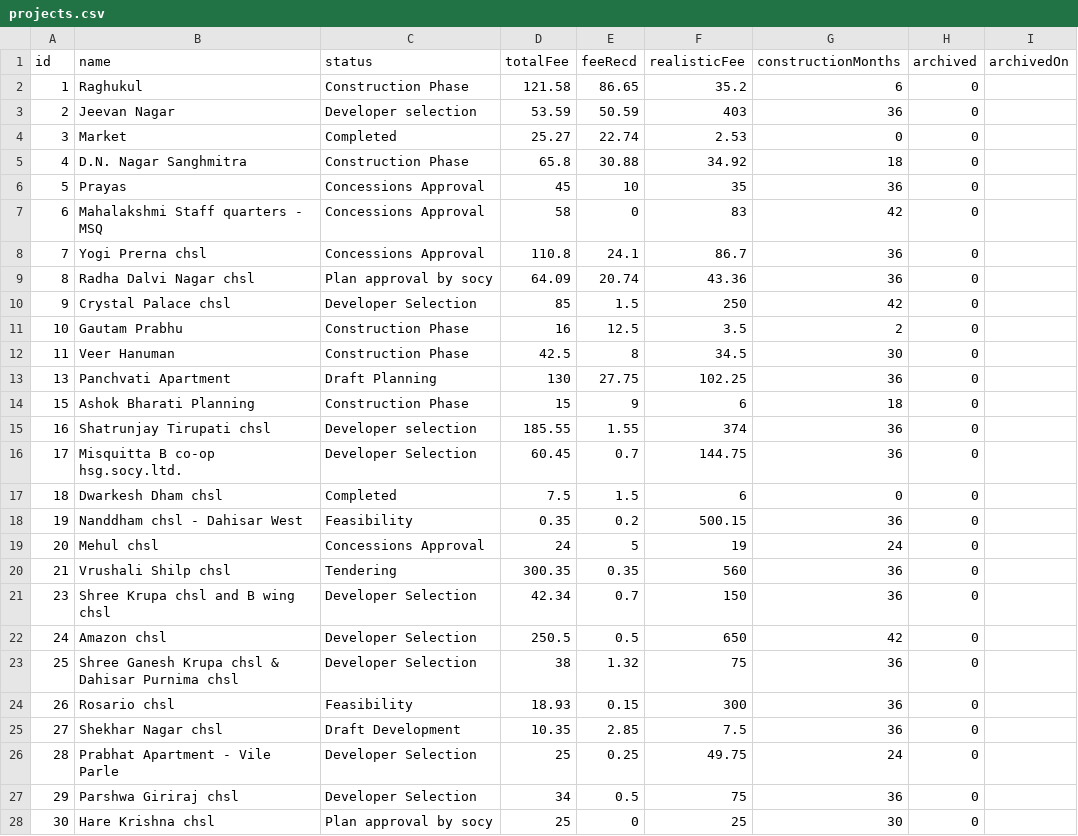
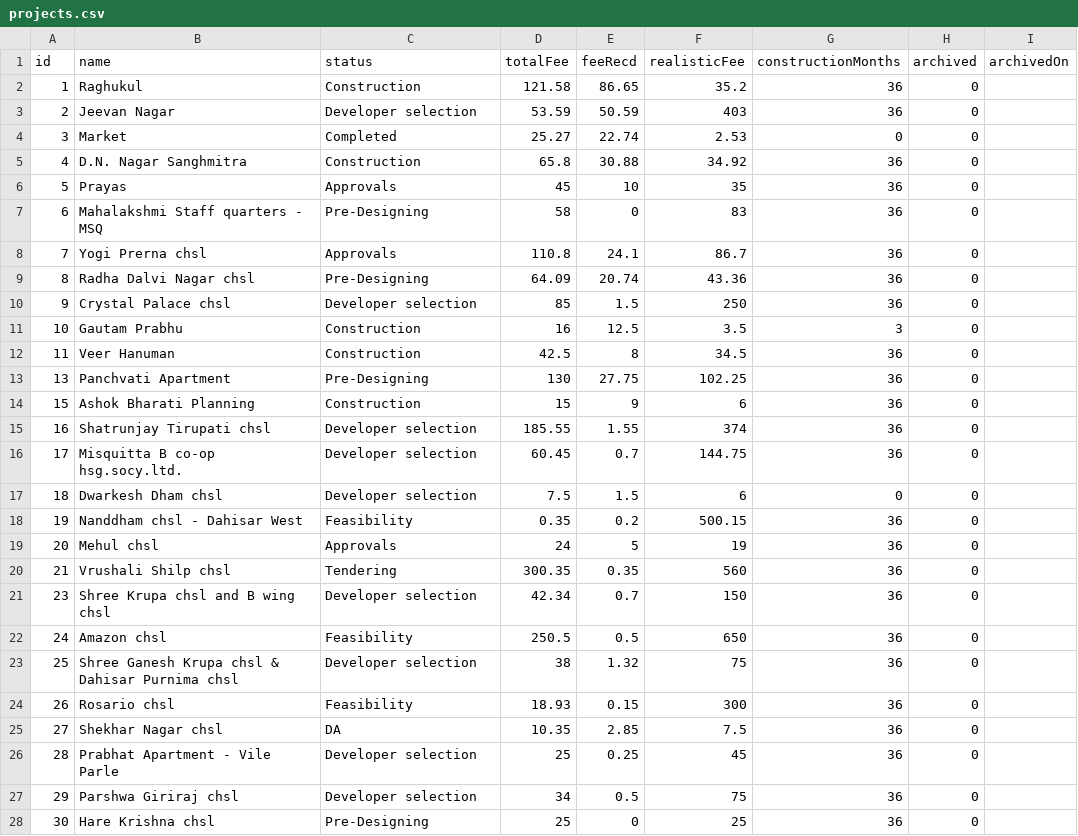
Before and after one commit to architectbharat-png/ABS-Project-Dashboard, a CSV file: projects.csv, drawn as a sheet; only a part is shown; the diff covers the shown part only.

Commit message:
Auto-sync from ABS Project Priority Dashboard

```diff
--- a/projects.csv
+++ b/projects.csv
@@ -1,28 +1,28 @@
 id,name,status,totalFee,feeRecd,realisticFee,constructionMonths,archived,archivedOn
-1,"Raghukul","Construction Phase",121.58,86.65,35.2,6,0,
+1,"Raghukul","Construction",121.58,86.65,35.2,36,0,
 2,"Jeevan Nagar","Developer selection",53.59,50.59,403,36,0,
 3,"Market","Completed",25.27,22.74,2.53,0,0,
-4,"D.N. Nagar Sanghmitra","Construction Phase",65.8,30.88,34.92,18,0,
-5,"Prayas","Concessions Approval",45,10,35,36,0,
-6,"Mahalakshmi Staff quarters - MSQ","Concessions Approval",58,0,83,42,0,
-7,"Yogi Prerna chsl","Concessions Approval",110.8,24.1,86.7,36,0,
-8,"Radha Dalvi Nagar chsl","Plan approval by socy",64.09,20.74,43.36,36,0,
-9,"Crystal Palace chsl","Developer Selection",85,1.5,250,42,0,
-10,"Gautam Prabhu","Construction Phase",16,12.5,3.5,2,0,
-11,"Veer Hanuman","Construction Phase",42.5,8,34.5,30,0,
-13,"Panchvati Apartment","Draft Planning",130,27.75,102.25,36,0,
-15,"Ashok Bharati Planning","Construction Phase",15,9,6,18,0,
+4,"D.N. Nagar Sanghmitra","Construction",65.8,30.88,34.92,36,0,
+5,"Prayas","Approvals",45,10,35,36,0,
+6,"Mahalakshmi Staff quarters - MSQ","Pre-Designing",58,0,83,36,0,
+7,"Yogi Prerna chsl","Approvals",110.8,24.1,86.7,36,0,
+8,"Radha Dalvi Nagar chsl","Pre-Designing",64.09,20.74,43.36,36,0,
+9,"Crystal Palace chsl","Developer selection",85,1.5,250,36,0,
+10,"Gautam Prabhu","Construction",16,12.5,3.5,3,0,
+11,"Veer Hanuman","Construction",42.5,8,34.5,36,0,
+13,"Panchvati Apartment","Pre-Designing",130,27.75,102.25,36,0,
+15,"Ashok Bharati Planning","Construction",15,9,6,36,0,
 16,"Shatrunjay Tirupati chsl","Developer selection",185.55,1.55,374,36,0,
-17,"Misquitta B co-op hsg.socy.ltd.","Developer Selection",60.45,0.7,144.75,36,0,
-18,"Dwarkesh Dham chsl","Completed",7.5,1.5,6,0,0,
+17,"Misquitta B co-op hsg.socy.ltd.","Developer selection",60.45,0.7,144.75,36,0,
+18,"Dwarkesh Dham chsl","Developer selection",7.5,1.5,6,0,0,
 19,"Nanddham chsl - Dahisar West","Feasibility",0.35,0.2,500.15,36,0,
-20,"Mehul chsl","Concessions Approval",24,5,19,24,0,
+20,"Mehul chsl","Approvals",24,5,19,36,0,
 21,"Vrushali Shilp chsl","Tendering",300.35,0.35,560,36,0,
-23,"Shree Krupa chsl and B wing chsl","Developer Selection",42.34,0.7,150,36,0,
-24,"Amazon chsl","Developer Selection",250.5,0.5,650,42,0,
-25,"Shree Ganesh Krupa chsl & Dahisar Purnima chsl","Developer Selection",38,1.32,75,36,0,
+23,"Shree Krupa chsl and B wing chsl","Developer selection",42.34,0.7,150,36,0,
+24,"Amazon chsl","Feasibility",250.5,0.5,650,36,0,
+25,"Shree Ganesh Krupa chsl & Dahisar Purnima chsl","Developer selection",38,1.32,75,36,0,
 26,"Rosario chsl","Feasibility",18.93,0.15,300,36,0,
-27,"Shekhar Nagar chsl","Draft Development",10.35,2.85,7.5,36,0,
-28,"Prabhat Apartment - Vile Parle","Developer Selection",25,0.25,49.75,24,0,
-29,"Parshwa Giriraj chsl","Developer Selection",34,0.5,75,36,0,
-30,"Hare Krishna chsl","Plan approval by socy",25,0,25,30,0,
+27,"Shekhar Nagar chsl","DA",10.35,2.85,7.5,36,0,
+28,"Prabhat Apartment - Vile Parle","Developer selection",25,0.25,45,36,0,
+29,"Parshwa Giriraj chsl","Developer selection",34,0.5,75,36,0,
+30,"Hare Krishna chsl","Pre-Designing",25,0,25,36,0,
```
Also changed, not shown: 4 edited cells elsewhere in this file.
